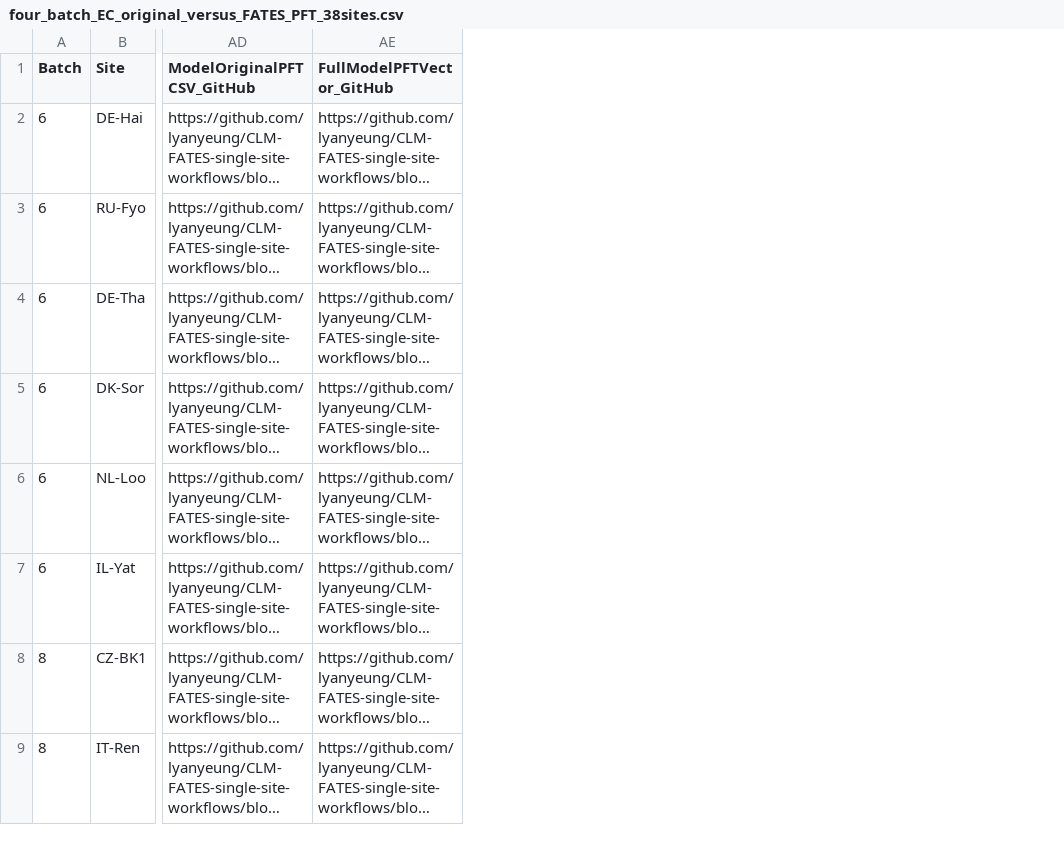
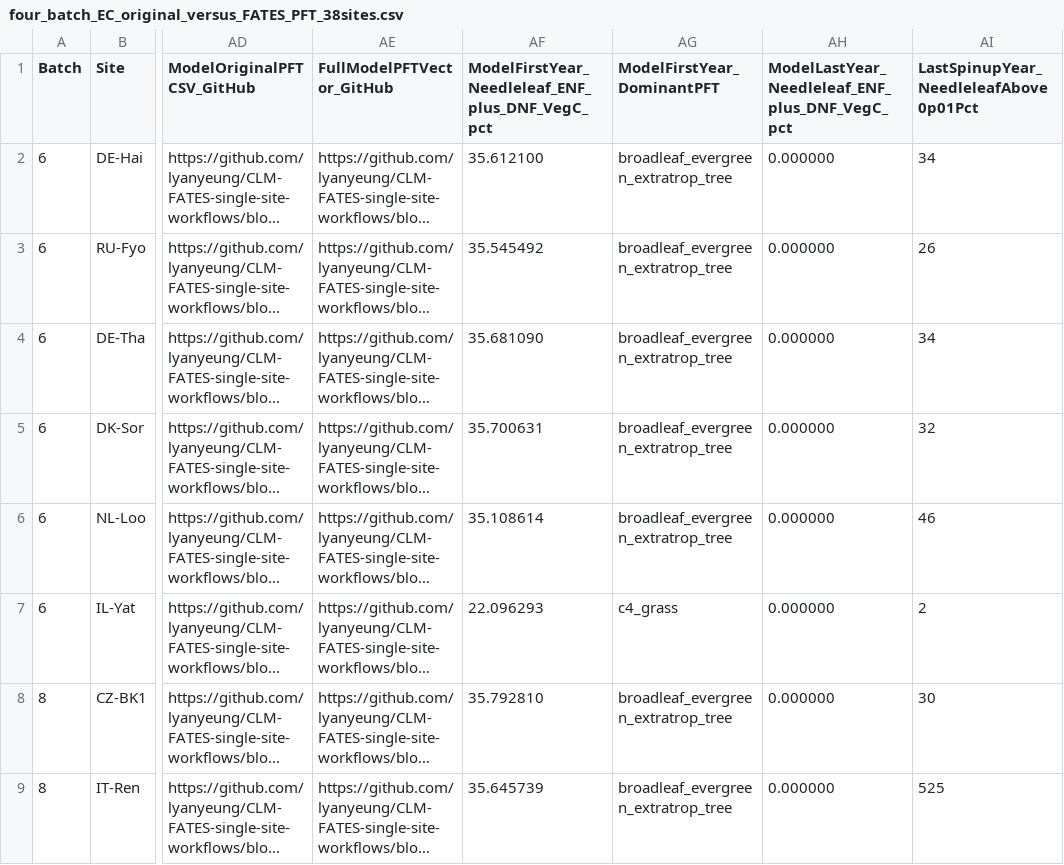
Before and after one commit to lyanyeung/CLM-FATES-single-site-workflows, a CSV file: examples/ICOS_sites/ICOS_PFT/comparison_20261024/four_batch_EC_original_versus_FATES_PFT_38sites.csv, drawn as a sheet; only a part is shown, gaps mark what is left out; long unchanged cells end in …; the diff names each change by its address in the sheet, - before the commit and + after, or states it on an @@ line.

Commit message:
Add independently derived initial/terminal needleleaf PFT disappearance fields to 38-site crosswalk

```diff
--- a/examples/ICOS_sites/ICOS_PFT/comparison_20261024/four_batch_EC_original_versus_FATES_PFT_38sites.csv
+++ b/examples/ICOS_sites/ICOS_PFT/comparison_20261024/four_batch_EC_original_versus_FATES_PFT_38sites.csv
+column AF, rows 1-9: ModelFirstYear_Needleleaf_ENF_plus_DNF_VegC_pct | 35.612100 | 35.545492 | 35.681090 | 35.700631 | 35.108614 | 22.096293 | 35.792810 | 35.645739
+column AG (ModelFirstYear_DominantPFT), rows 2-9: broadleaf_evergreen_extratrop_tree | broadleaf_evergreen_extratrop_tree | broadleaf_evergreen_extratrop_tree | broadleaf_evergreen_extratrop_tree | broadleaf_evergreen_extratrop_tree | c4_grass | broadleaf_evergreen_extratrop_tree | broadleaf_evergreen_extratrop_tree
+column AH, rows 1-9: ModelLastYear_Needleleaf_ENF_plus_DNF_VegC_pct | 0.000000 | 0.000000 | 0.000000 | 0.000000 | 0.000000 | 0.000000 | 0.000000 | 0.000000
+column AI, rows 1-9: LastSpinupYear_NeedleleafAbove0p01Pct | 34 | 26 | 34 | 32 | 46 | 2 | 30 | 525
```
